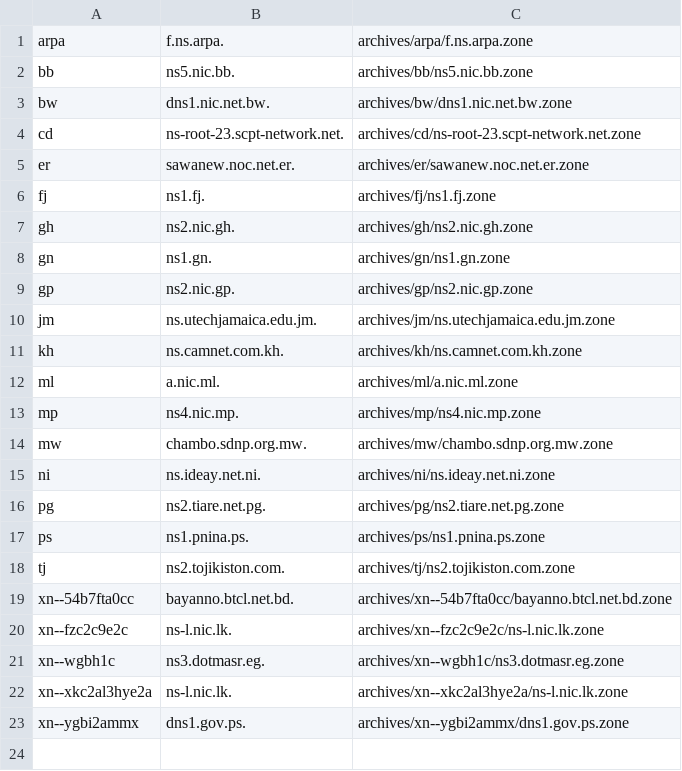
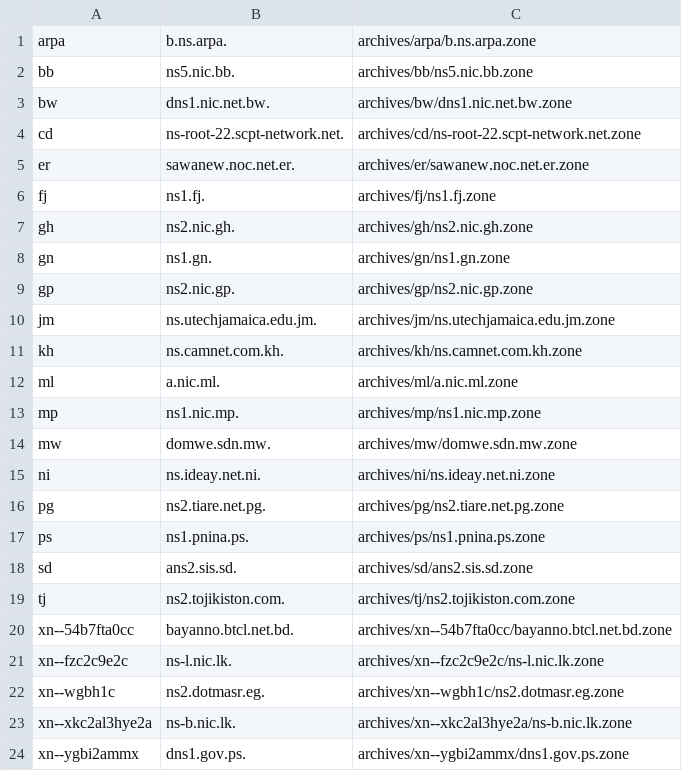
Before and after one commit to vuong2023/TLDR-2, a TSV file: transferable_zones.tsv, drawn as a sheet.

```diff
--- a/transferable_zones.tsv
+++ b/transferable_zones.tsv
@@ -1,5 +1,5 @@
-arpa	f.ns.arpa.	archives/arpa/f.ns.arpa.zone
+arpa	b.ns.arpa.	archives/arpa/b.ns.arpa.zone
 bb	ns5.nic.bb.	archives/bb/ns5.nic.bb.zone
 bw	dns1.nic.net.bw.	archives/bw/dns1.nic.net.bw.zone
-cd	ns-root-23.scpt-network.net.	archives/cd/ns-root-23.scpt-network.net.zone
+cd	ns-root-22.scpt-network.net.	archives/cd/ns-root-22.scpt-network.net.zone
 er	sawanew.noc.net.er.	archives/er/sawanew.noc.net.er.zone
@@ -12,4 +12,4 @@ kh	ns.camnet.com.kh.	archives/kh/ns.camnet.com.kh.zone
 ml	a.nic.ml.	archives/ml/a.nic.ml.zone
-mp	ns4.nic.mp.	archives/mp/ns4.nic.mp.zone
-mw	chambo.sdnp.org.mw.	archives/mw/chambo.sdnp.org.mw.zone
+mp	ns1.nic.mp.	archives/mp/ns1.nic.mp.zone
+mw	domwe.sdn.mw.	archives/mw/domwe.sdn.mw.zone
 ni	ns.ideay.net.ni.	archives/ni/ns.ideay.net.ni.zone
@@ -17,2 +17,3 @@ pg	ns2.tiare.net.pg.	archives/pg/ns2.tiare.net.pg.zone
 ps	ns1.pnina.ps.	archives/ps/ns1.pnina.ps.zone
+sd	ans2.sis.sd.	archives/sd/ans2.sis.sd.zone
 tj	ns2.tojikiston.com.	archives/tj/ns2.tojikiston.com.zone
@@ -20,4 +21,4 @@ xn--54b7fta0cc	bayanno.btcl.net.bd.	archives/xn--54b7fta0cc/bayanno.btcl.net.bd.
 xn--fzc2c9e2c	ns-l.nic.lk.	archives/xn--fzc2c9e2c/ns-l.nic.lk.zone
-xn--wgbh1c	ns3.dotmasr.eg.	archives/xn--wgbh1c/ns3.dotmasr.eg.zone
-xn--xkc2al3hye2a	ns-l.nic.lk.	archives/xn--xkc2al3hye2a/ns-l.nic.lk.zone
+xn--wgbh1c	ns2.dotmasr.eg.	archives/xn--wgbh1c/ns2.dotmasr.eg.zone
+xn--xkc2al3hye2a	ns-b.nic.lk.	archives/xn--xkc2al3hye2a/ns-b.nic.lk.zone
 xn--ygbi2ammx	dns1.gov.ps.	archives/xn--ygbi2ammx/dns1.gov.ps.zone
```
Also changed, not shown: 9 other files.
